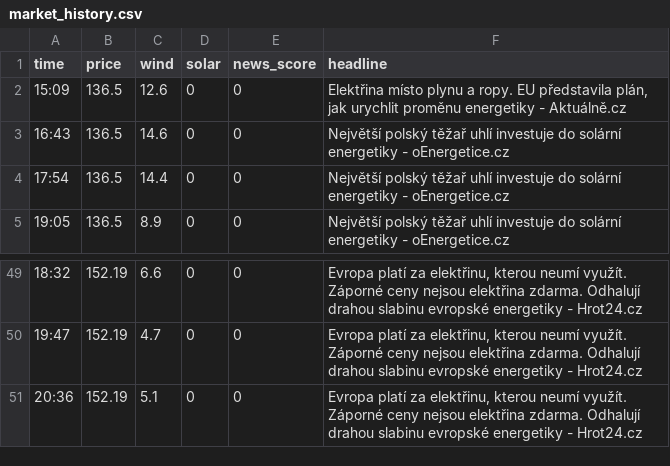
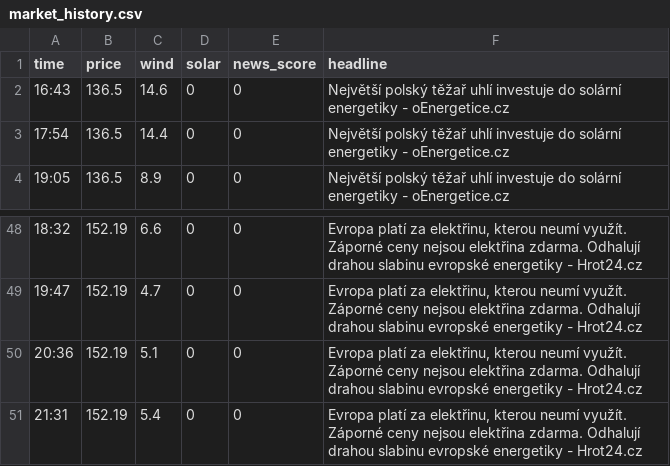
Before and after one commit to rousmartin0-netizen/energy-ai-startup, a CSV file: market_history.csv, drawn as a sheet; only a part is shown, gaps mark what is left out.

Commit message:
Update market data [skip ci]

```diff
--- a/market_history.csv
+++ b/market_history.csv
@@ -1,3 +1,2 @@
 time,price,wind,solar,news_score,headline
-15:09,136.5,12.6,0,0,"Elektřina místo plynu a ropy. EU představila plán, jak urychlit proměnu energetiky - Aktuálně.cz"
 16:43,136.5,14.6,0,0,Největší polský těžař uhlí investuje do solární energetiky - oEnergetice.cz
@@ -51 +50,2 @@ time,price,wind,solar,news_score,headline
 20:36,152.19,5.1,0,0,"Evropa platí za elektřinu, kterou neumí využít. Záporné ceny nejsou elektřina zdarma. Odhalují drahou slabinu evropské energetiky - Hrot24.cz"
+21:31,152.19,5.4,0,0,"Evropa platí za elektřinu, kterou neumí využít. Záporné ceny nejsou elektřina zdarma. Odhalují drahou slabinu evropské energetiky - Hrot24.cz"
```
